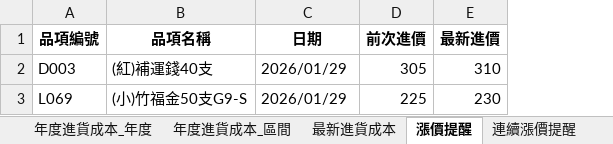
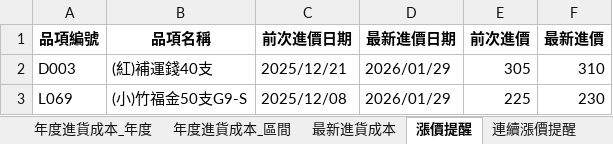
Before and after one commit to kpwh68wkkt-svg/price-check, an Excel workbook: 價格整理.xlsx, sheet 漲價提醒, drawn as a sheet; values as stored, in another font and other column widths than the file's, no borders; addresses are those after the commit; the diff names each change by its address in the sheet, - before the commit and + after, or states it on an @@ line.

```diff
--- a/價格整理.xlsx (sheet 漲價提醒)
+++ b/價格整理.xlsx (sheet 漲價提醒)
+column C (前次進價日期), rows 2-3: 2025/12/21 | 2025/12/08
-D1: 日期
+D1: 最新進價日期
```
Also changed, not shown: sheet 整理後明細, sheet 年度進貨成本_年度, sheet 年度進貨成本_區間, sheet 最新進貨成本, sheet 平均進貨成本.
